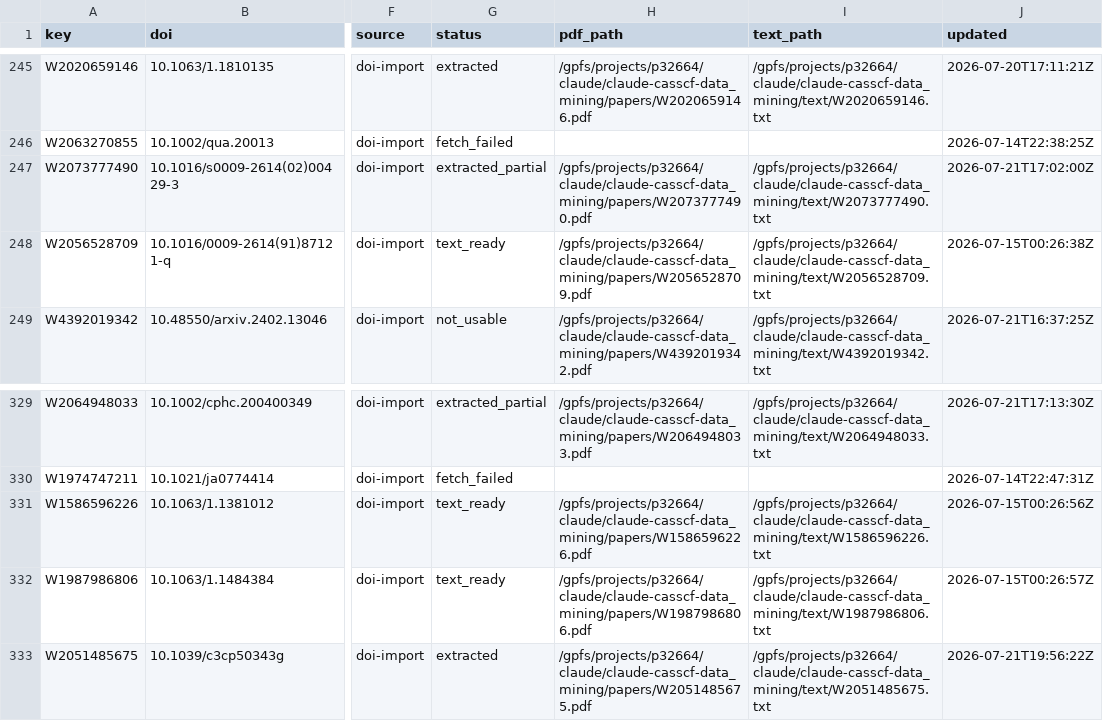
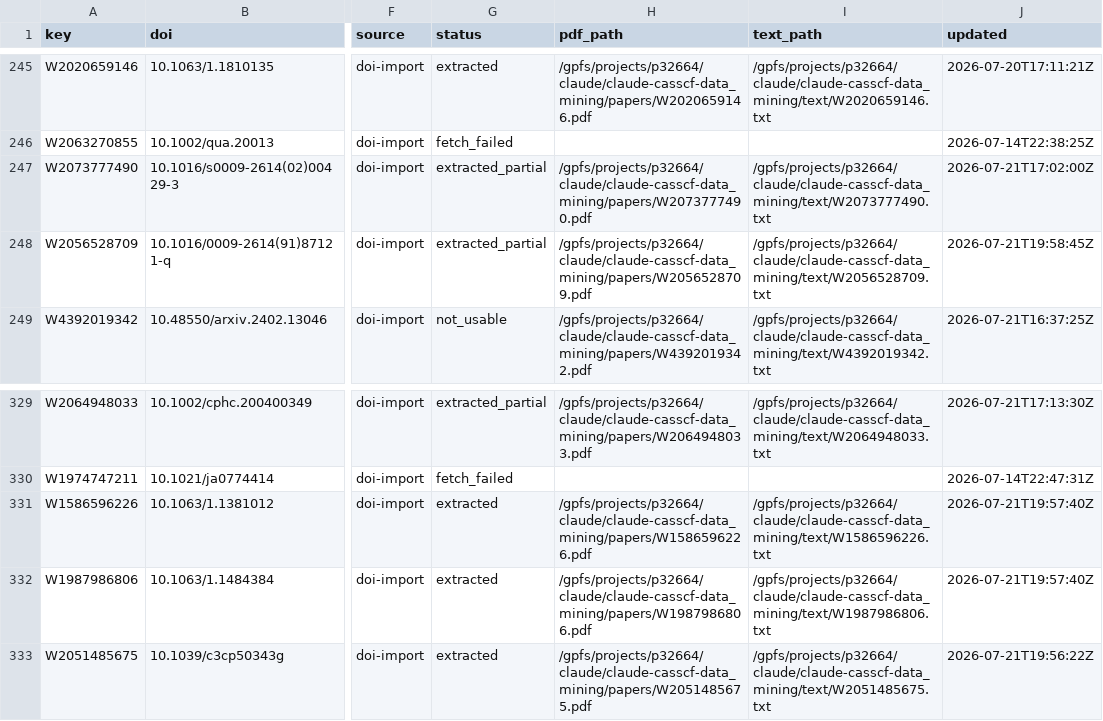
Before and after one commit to victorchanglee/aimdb, a CSV file: database/papers_index.csv, drawn as a sheet; only a part is shown, gaps mark what is left out; the diff names each change by its address in the sheet, - before the commit and + after, or states it on an @@ line.

```diff
--- a/database/papers_index.csv
+++ b/database/papers_index.csv
-G248 (status): text_ready
+G248 (status): extracted_partial
-J248 (updated): 2026-07-15T00:26:38Z
+J248 (updated): 2026-07-21T19:58:45Z
-G331:G332 (status): text_ready
+G331:G332 (status): extracted
-J331 (updated): 2026-07-15T00:26:56Z
+J331 (updated): 2026-07-21T19:57:40Z
-J332 (updated): 2026-07-15T00:26:57Z
+J332 (updated): 2026-07-21T19:57:40Z
```
Also changed, not shown: 2 other files.
